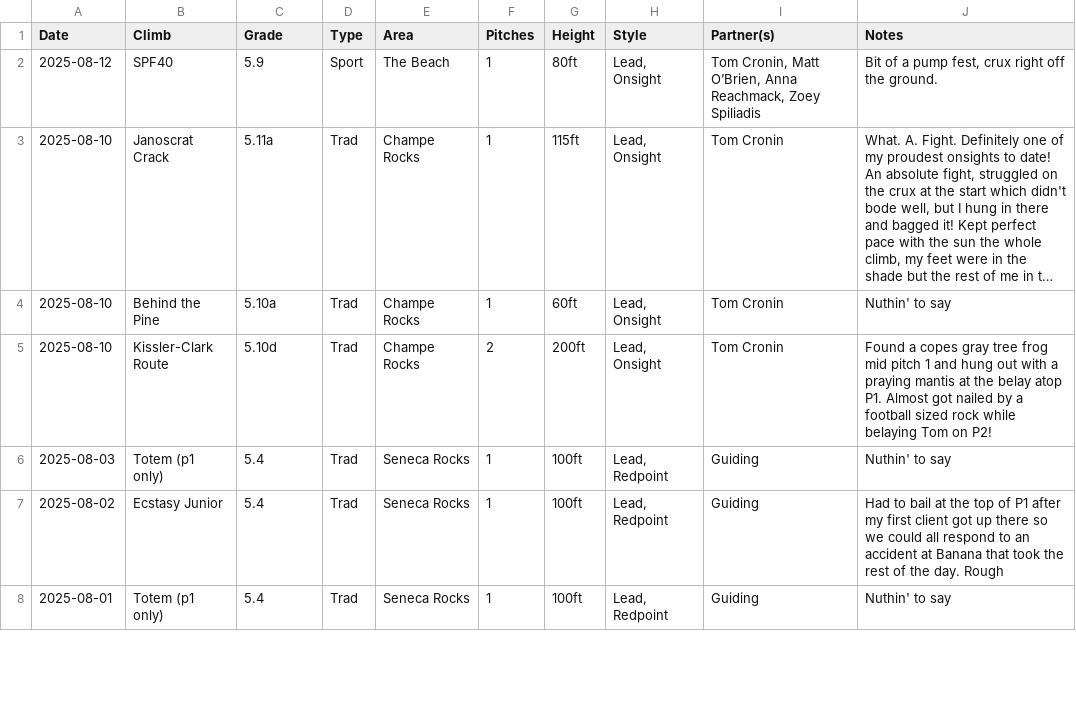
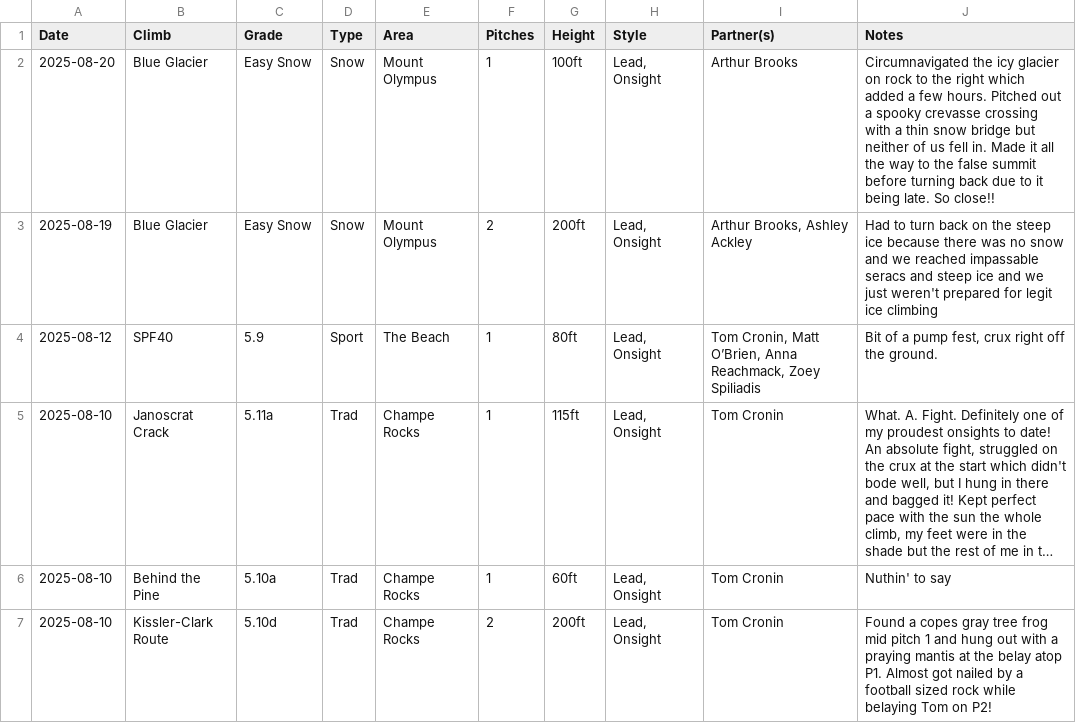
Before and after one commit to achiquit/websitejazzhands, a CSV file: climbing/data/all-ticks.csv, drawn as a sheet; only a part is shown; the shorter side is filled out with more unchanged rows; long unchanged cells end in …; the diff names each change by its address in the sheet, - before the commit and + after, or states it on an @@ line.

Commit message:
Ticks update

```diff
--- a/climbing/data/all-ticks.csv
+++ b/climbing/data/all-ticks.csv
+row 2: 2025-08-20 | Blue Glacier | Easy Snow | Snow | Mount Olympus | 1 | 100ft | Lead, Onsight | Arthur Brooks | Circumnavigated the icy glacier on rock to the right which added a few hours. Pitched out a spooky crevasse crossing with a thin snow bridge but neither of us fell in. Made it all the way to the false summit before turning back due to it being late. So close!!
+row 3: 2025-08-19 | Blue Glacier | Easy Snow | Snow | Mount Olympus | 2 | 200ft | Lead, Onsight | Arthur Brooks, Ashley Ackley | Had to turn back on the steep ice because there was no snow and we reached impassable seracs and steep ice and we just weren't prepared for legit ice climbing
```
Also changed, not shown: climbing/data/monthly-height.csv, climbing/data/partner-leaderboard.csv, 3 other files.
